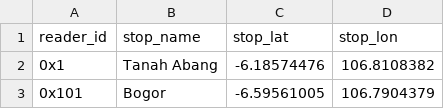
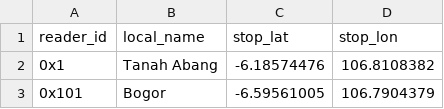
Before and after one commit to metrodroid/metrodroid, a CSV file: data/kmt/stations.csv, drawn as a sheet; only a part is shown.

Commit message:
kmt: Move file generation to Makefile, make all stops the "local_name", allow not specifying an English stop name

```diff
--- a/data/kmt/stations.csv
+++ b/data/kmt/stations.csv
@@ -1,2 +1,2 @@
-reader_id,stop_name,stop_lat,stop_lon
+reader_id,local_name,stop_lat,stop_lon
 0x1,Tanah Abang,-6.18574476,106.8108382
```
Also changed, not shown: 5 other files.
